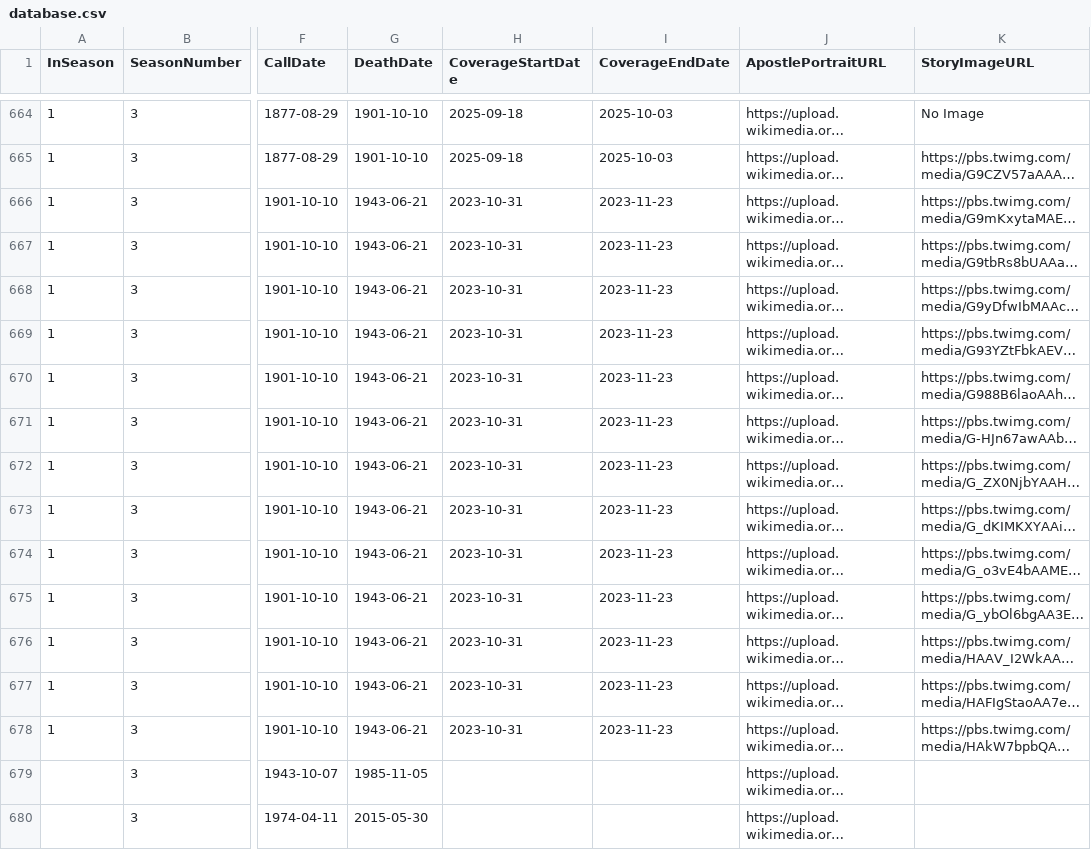
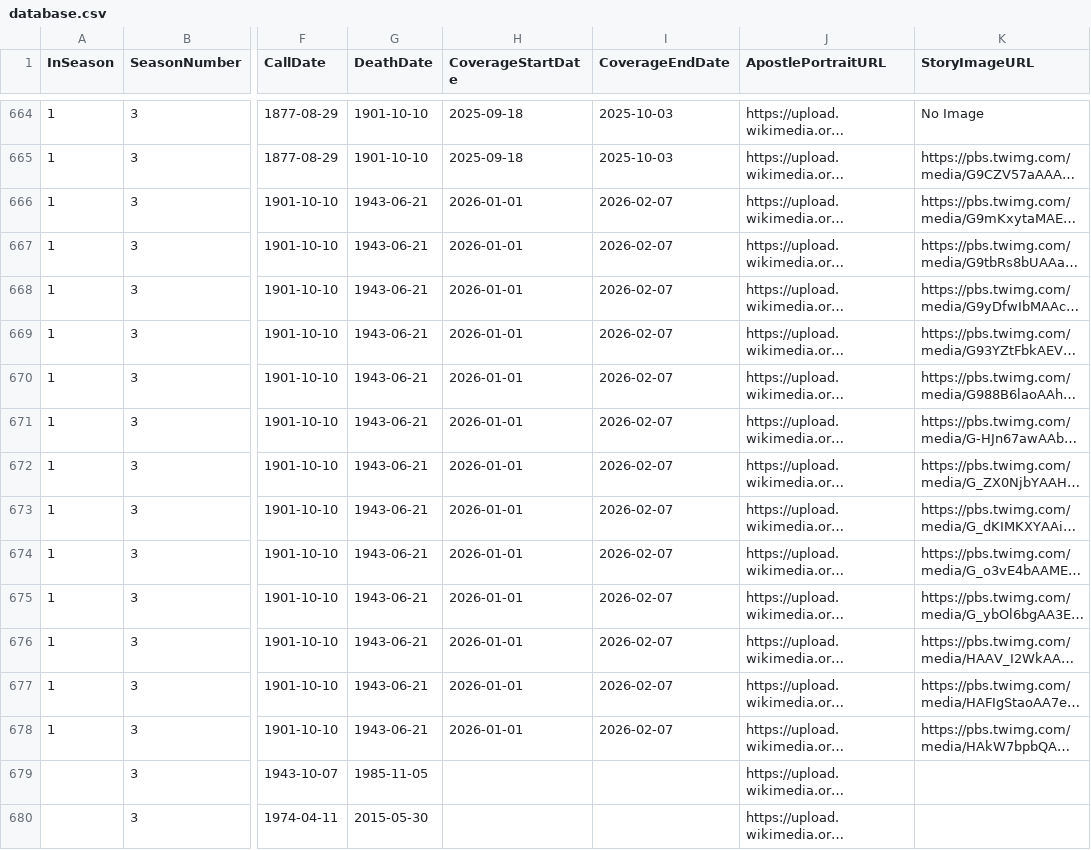
Before and after one commit to kyzabee-sudo/acts_of_apostles, a CSV file: data/database.csv, drawn as a sheet; only a part is shown, gaps mark what is left out; long unchanged cells end in …; the diff names each change by its address in the sheet, - before the commit and + after, or states it on an @@ line.

Commit message:
Updated database pull.

```diff
--- a/data/database.csv
+++ b/data/database.csv
-H666:H678 (CoverageStartDate): 2023-10-31
+H666:H678 (CoverageStartDate): 2026-01-01
-I666:I678 (CoverageEndDate): 2023-11-23
+I666:I678 (CoverageEndDate): 2026-02-07
```
